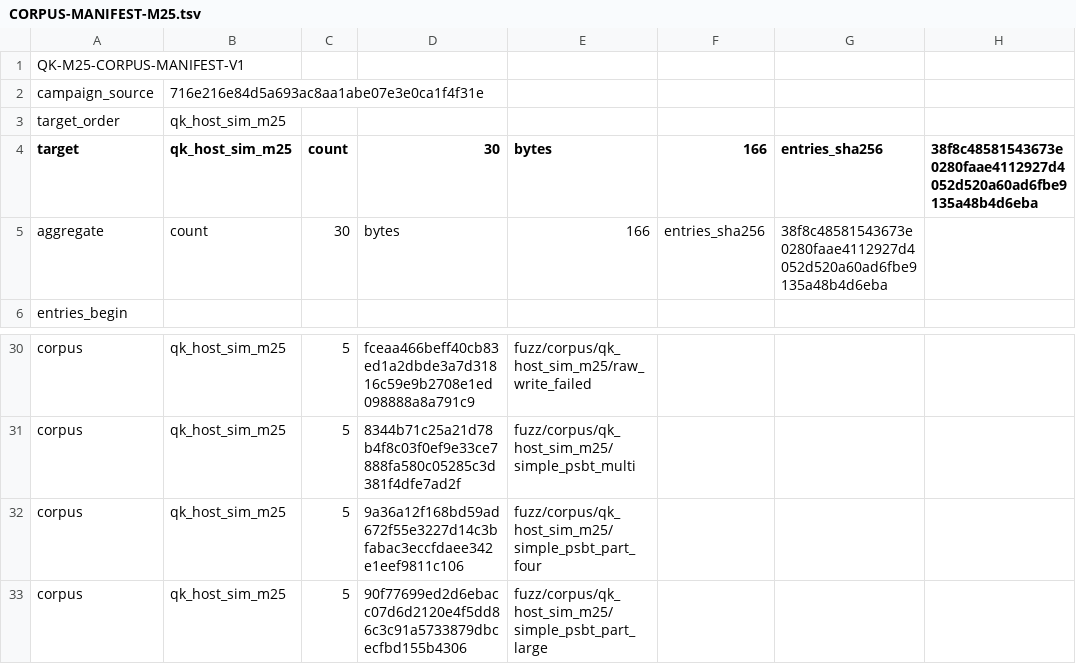
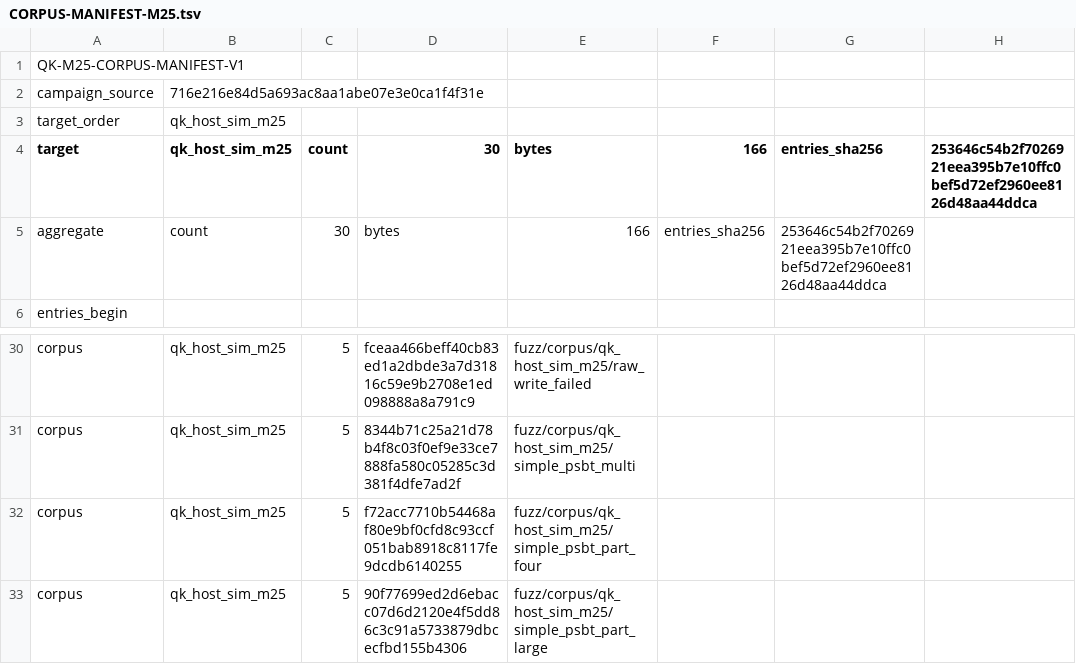
Before and after one commit to jeroenvandevoorde-cmd/QuietKey, a TSV file: fuzz/CORPUS-MANIFEST-M25.tsv, drawn as a sheet; only a part is shown, gaps mark what is left out.

Commit message:
test(m25): correct part-four fuzz seed

```diff
--- a/fuzz/CORPUS-MANIFEST-M25.tsv
+++ b/fuzz/CORPUS-MANIFEST-M25.tsv
@@ -3,4 +3,4 @@ campaign_source	716e216e84d5a693ac8aa1abe07e3e0ca1f4f31e
 target_order	qk_host_sim_m25
-target	qk_host_sim_m25	count	30	bytes	166	entries_sha256	38f8c48581543673e0280faae4112927d4052d520a60ad6fbe9135a48b4d6eba
-aggregate	count	30	bytes	166	entries_sha256	38f8c48581543673e0280faae4112927d4052d520a60ad6fbe9135a48b4d6eba
+target	qk_host_sim_m25	count	30	bytes	166	entries_sha256	253646c54b2f7026921eea395b7e10ffc0bef5d72ef2960ee8126d48aa44ddca
+aggregate	count	30	bytes	166	entries_sha256	253646c54b2f7026921eea395b7e10ffc0bef5d72ef2960ee8126d48aa44ddca
 entries_begin
@@ -31,3 +31,3 @@ corpus	qk_host_sim_m25	5	fceaa466beff40cb83ed1a2dbde3a7d31816c59e9b2708e1ed09888
 corpus	qk_host_sim_m25	5	8344b71c25a21d78b4f8c03f0ef9e33ce7888fa580c05285c3d381f4dfe7ad2f	fuzz/corpus/qk_host_sim_m25/simple_psbt_multi
-corpus	qk_host_sim_m25	5	9a36a12f168bd59ad672f55e3227d14c3bfabac3eccfdaee342e1eef9811c106	fuzz/corpus/qk_host_sim_m25/simple_psbt_part_four
+corpus	qk_host_sim_m25	5	f72acc7710b54468af80e9bf0cfd8c93ccf051bab8918c8117fe9dcdb6140255	fuzz/corpus/qk_host_sim_m25/simple_psbt_part_four
 corpus	qk_host_sim_m25	5	90f77699ed2d6ebacc07d6d2120e4f5dd86c3c91a5733879dbcecfbd155b4306	fuzz/corpus/qk_host_sim_m25/simple_psbt_part_large
```
Also changed, not shown: 2 other files.
